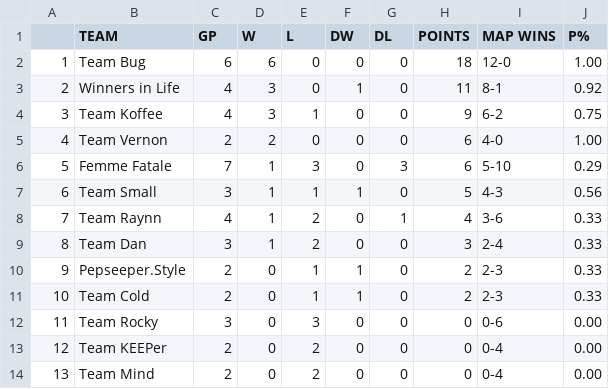
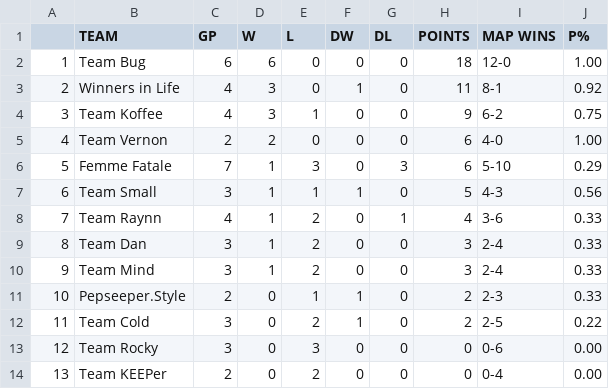
Before and after one commit to Aryss/aryss.github.io, a CSV file: ascup/data.csv, drawn as a sheet; removed rows and columns are numbered as before the commit, all else as after; the diff names each change by its address in the sheet, - before the commit and + after, or states it on an @@ line.

```diff
--- a/ascup/data.csv
+++ b/ascup/data.csv
+row 10: 9 | Team Mind | 3 | 1 | 2 | 0 | 0 | 3 | 2-4 | 0.33
@@ column A renumbered between rows 11 and 14 @@
-C12 (GP): 2
+C12 (GP): 3
-E12 (L): 1
+E12 (L): 2
-I12 (MAP WINS): 2-3
+I12 (MAP WINS): 2-5
-J12 (P%): 0.33
+J12 (P%): 0.22
-row 14: 13 | Team Mind | 2 | 0 | 2 | 0 | 0 | 0 | 0-4 | 0.00
```
Also changed, not shown: ascup/data_ru.csv.
